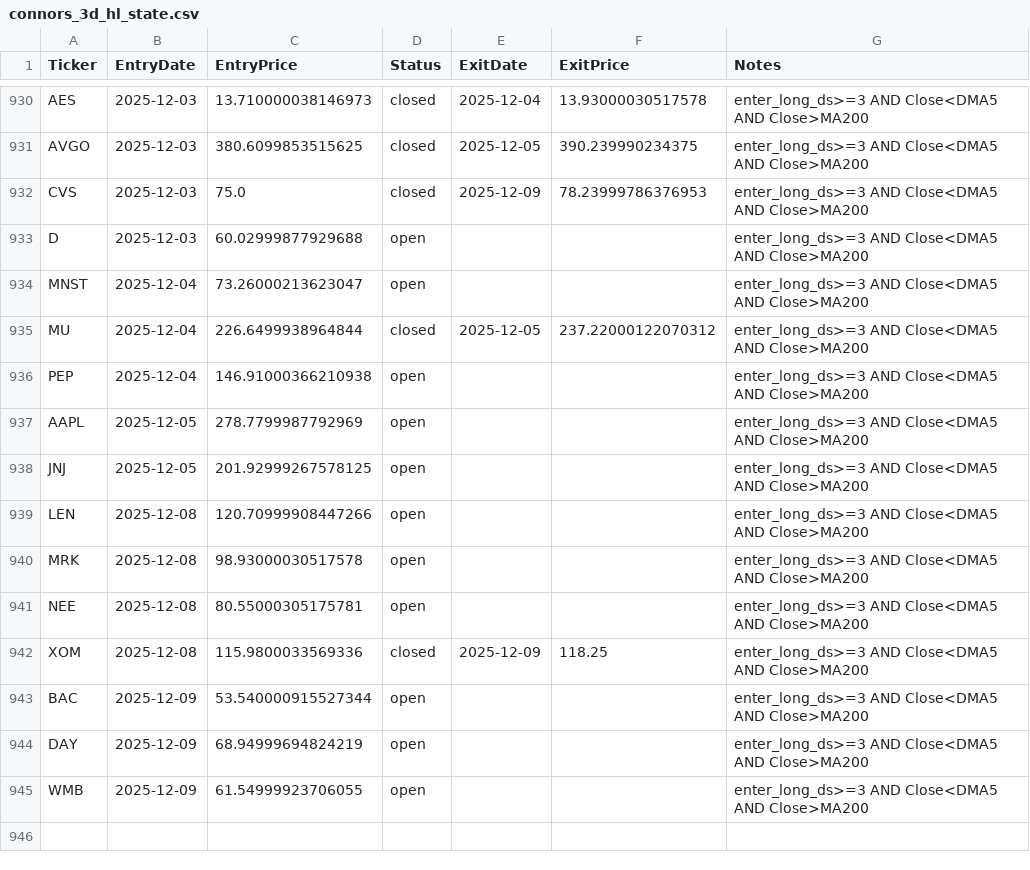
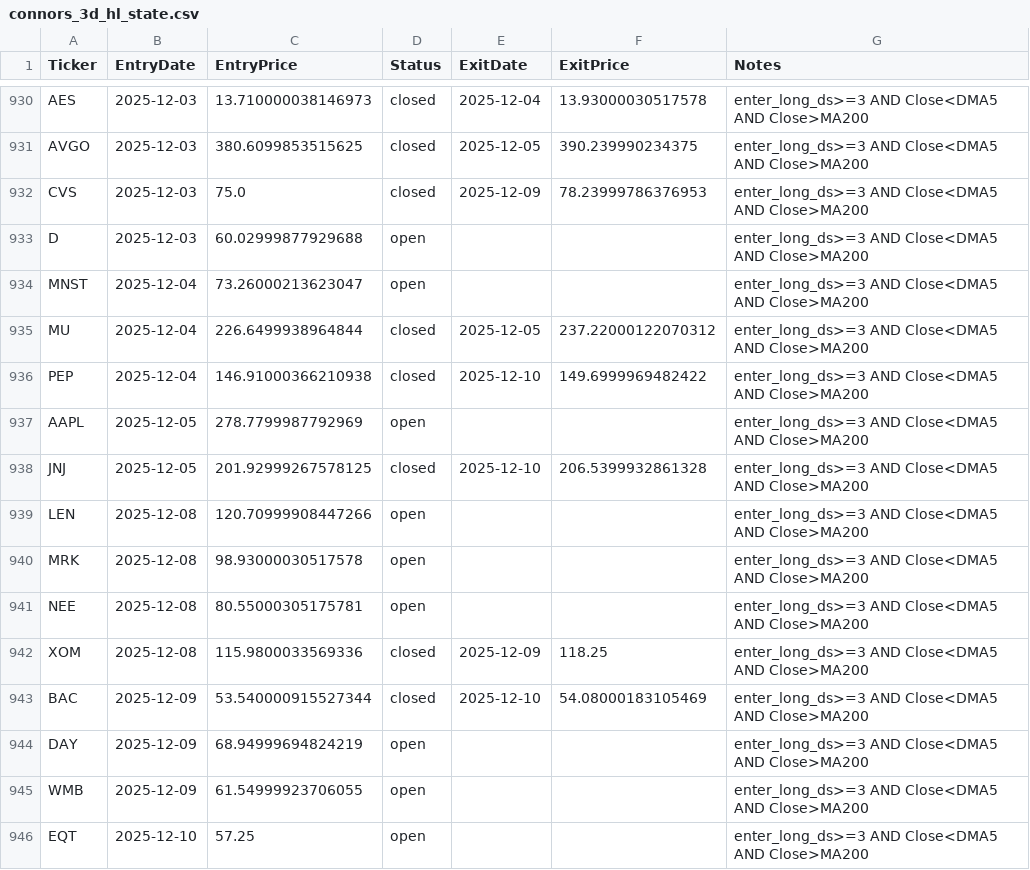
Before and after one commit to mpincus/swing-systems, a CSV file: state/connors_3d_hl_state.csv, drawn as a sheet; only a part is shown, gaps mark what is left out.

```diff
--- a/state/connors_3d_hl_state.csv
+++ b/state/connors_3d_hl_state.csv
@@ -935,5 +935,5 @@ MNST,2025-12-04,73.26000213623047,open,,,enter_long_ds>=3 AND Close<DMA5 AND Clo
 MU,2025-12-04,226.6499938964844,closed,2025-12-05,237.22000122070312,enter_long_ds>=3 AND Close<DMA5 AND Close>MA200
-PEP,2025-12-04,146.91000366210938,open,,,enter_long_ds>=3 AND Close<DMA5 AND Close>MA200
+PEP,2025-12-04,146.91000366210938,closed,2025-12-10,149.6999969482422,enter_long_ds>=3 AND Close<DMA5 AND Close>MA200
 AAPL,2025-12-05,278.7799987792969,open,,,enter_long_ds>=3 AND Close<DMA5 AND Close>MA200
-JNJ,2025-12-05,201.92999267578125,open,,,enter_long_ds>=3 AND Close<DMA5 AND Close>MA200
+JNJ,2025-12-05,201.92999267578125,closed,2025-12-10,206.5399932861328,enter_long_ds>=3 AND Close<DMA5 AND Close>MA200
 LEN,2025-12-08,120.70999908447266,open,,,enter_long_ds>=3 AND Close<DMA5 AND Close>MA200
@@ -942,4 +942,5 @@ NEE,2025-12-08,80.55000305175781,open,,,enter_long_ds>=3 AND Close<DMA5 AND Clos
 XOM,2025-12-08,115.9800033569336,closed,2025-12-09,118.25,enter_long_ds>=3 AND Close<DMA5 AND Close>MA200
-BAC,2025-12-09,53.540000915527344,open,,,enter_long_ds>=3 AND Close<DMA5 AND Close>MA200
+BAC,2025-12-09,53.540000915527344,closed,2025-12-10,54.08000183105469,enter_long_ds>=3 AND Close<DMA5 AND Close>MA200
 DAY,2025-12-09,68.94999694824219,open,,,enter_long_ds>=3 AND Close<DMA5 AND Close>MA200
 WMB,2025-12-09,61.54999923706055,open,,,enter_long_ds>=3 AND Close<DMA5 AND Close>MA200
+EQT,2025-12-10,57.25,open,,,enter_long_ds>=3 AND Close<DMA5 AND Close>MA200
```
Also changed, not shown: 7 other files.
